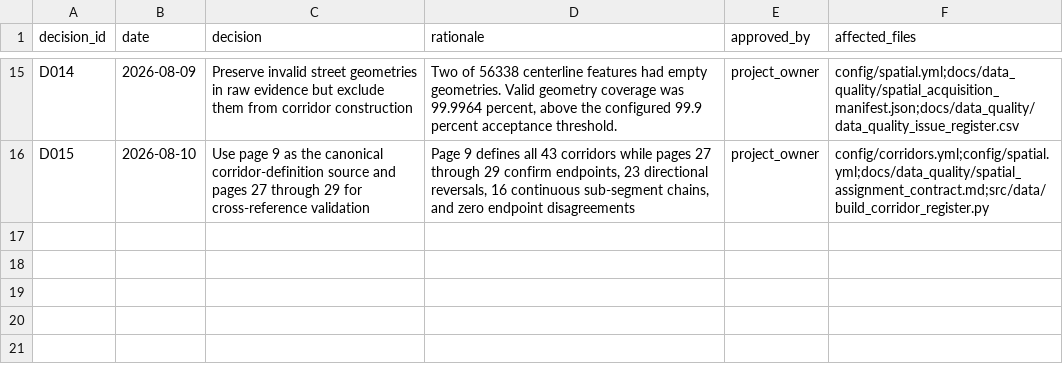
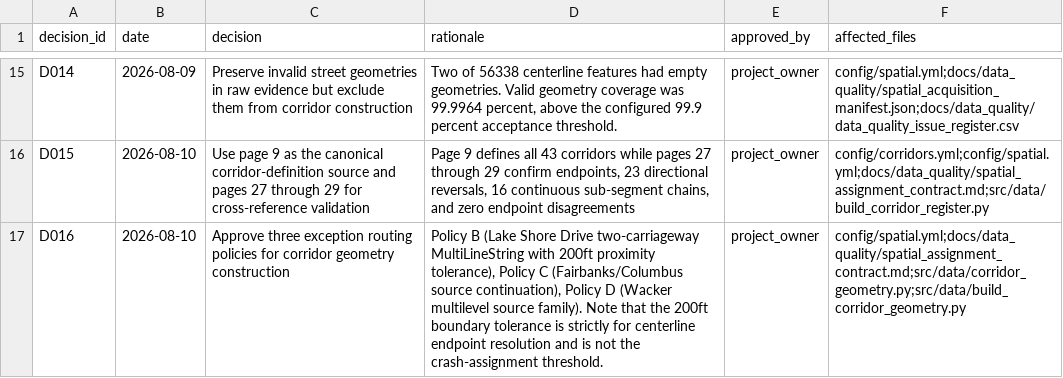
Before and after one commit to CharanKumar17-a/vision-zero-chicago, a CSV file: docs/decision_log.csv, drawn as a sheet; only a part is shown, gaps mark what is left out; the diff names each change by its address in the sheet, - before the commit and + after, or states it on an @@ line.

```diff
--- a/docs/decision_log.csv
+++ b/docs/decision_log.csv
+row 17: D016 | 2026-08-10 | Approve three exception routing policies for corridor geometry construction | Policy B (Lake Shore Drive two-carriageway MultiLineString with 200ft proximity tolerance), Policy C (Fairbanks/Columbus source continuation), Policy D (Wacker multilevel source family). Note that the 200ft boundary tolerance is strictly for centerline endpoint resolution and is not the crash-assignment threshold. | project_owner | config/spatial.yml;docs/data_quality/spatial_assignment_contract.md;src/data/corridor_geometry.py;src/data/build_corridor_geometry.py
```
Also changed, not shown: docs/data_quality/data_quality_issue_register.csv, 9 other files.
